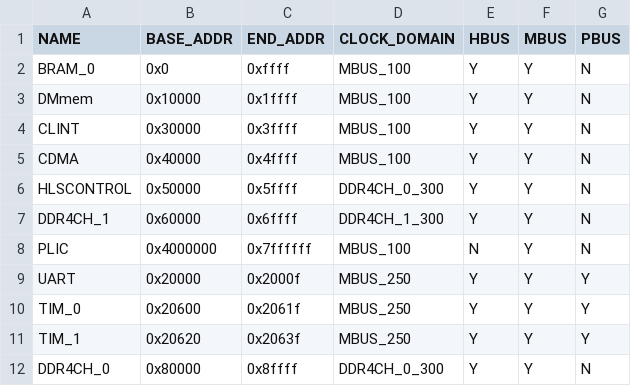
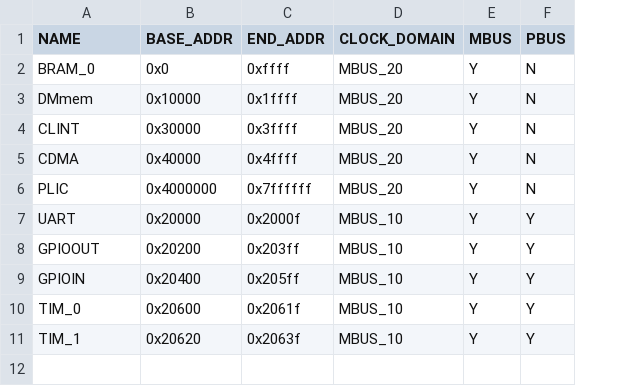
Before and after one commit to HiSA-Team/Simply-V, a CSV file: config/memory_map.csv, drawn as a sheet; removed rows and columns are numbered as before the commit, all else as after; the diff names each change by its address in the sheet, - before the commit and + after, or states it on an @@ line.

```diff
--- a/config/memory_map.csv
+++ b/config/memory_map.csv
-column E (HBUS), rows 2-5: all Y; rows 8-11: N | Y | Y | Y
-D2:D5 (CLOCK_DOMAIN): MBUS_100
+D2:D5 (CLOCK_DOMAIN): MBUS_20
-row 6: HLSCONTROL | 0x50000 | 0x5ffff | DDR4CH_0_300 | Y | Y | N
-row 7: DDR4CH_1 | 0x60000 | 0x6ffff | DDR4CH_1_300 | Y | Y | N
-D6 (CLOCK_DOMAIN): MBUS_100
+D6 (CLOCK_DOMAIN): MBUS_20
-D7 (CLOCK_DOMAIN): MBUS_250
+D7 (CLOCK_DOMAIN): MBUS_10
+row 8: GPIOOUT | 0x20200 | 0x203ff | MBUS_10 | Y | Y
+row 9: GPIOIN | 0x20400 | 0x205ff | MBUS_10 | Y | Y
-D10:D11 (CLOCK_DOMAIN): MBUS_250
+D10:D11 (CLOCK_DOMAIN): MBUS_10
-row 12: DDR4CH_0 | 0x80000 | 0x8ffff | DDR4CH_0_300 | Y | Y | N
```
Also changed, not shown: 9 other files.
